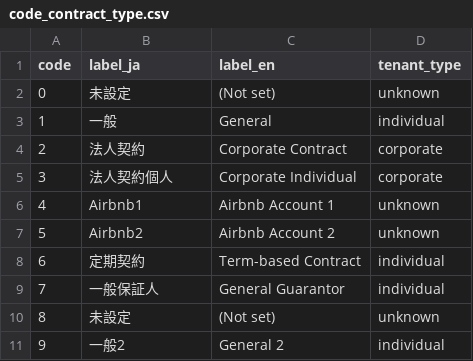
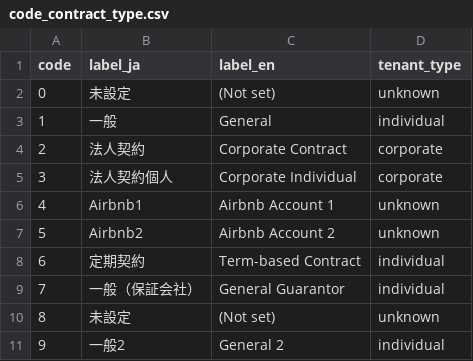
Before and after one commit to daniel-kang-jram/tokyobeta-data-foundation, a CSV file: dbt/seeds/code_contract_type.csv, drawn as a sheet.

Commit message:
fix(dbt): align contract labels and add tenant room parity tests

```diff
--- a/dbt/seeds/code_contract_type.csv
+++ b/dbt/seeds/code_contract_type.csv
@@ -8,3 +8,3 @@ code,label_ja,label_en,tenant_type
 6,定期契約,Term-based Contract,individual
-7,一般保証人,General Guarantor,individual
+7,一般（保証会社）,General Guarantor,individual
 8,未設定,(Not set),unknown
```
Also changed, not shown: 3 other files.
